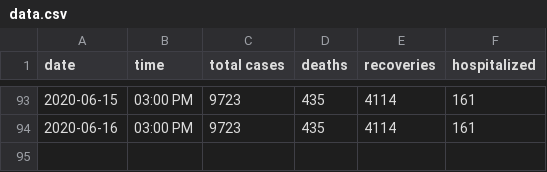
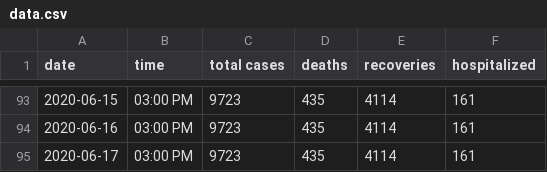
Before and after one commit to jonzingale/jonzingale.github.io, a CSV file: covid19/data/data.csv, drawn as a sheet; only a part is shown, gaps mark what is left out.

Commit message:
daily data

```diff
--- a/covid19/data/data.csv
+++ b/covid19/data/data.csv
@@ -94 +94,2 @@ date,time,total cases,deaths,recoveries,hospitalized
 2020-06-16,03:00 PM,9723,435,4114,161
+2020-06-17,03:00 PM,9723,435,4114,161
```
Also changed, not shown: covid19/data/age.csv, covid19/data/county.csv.
